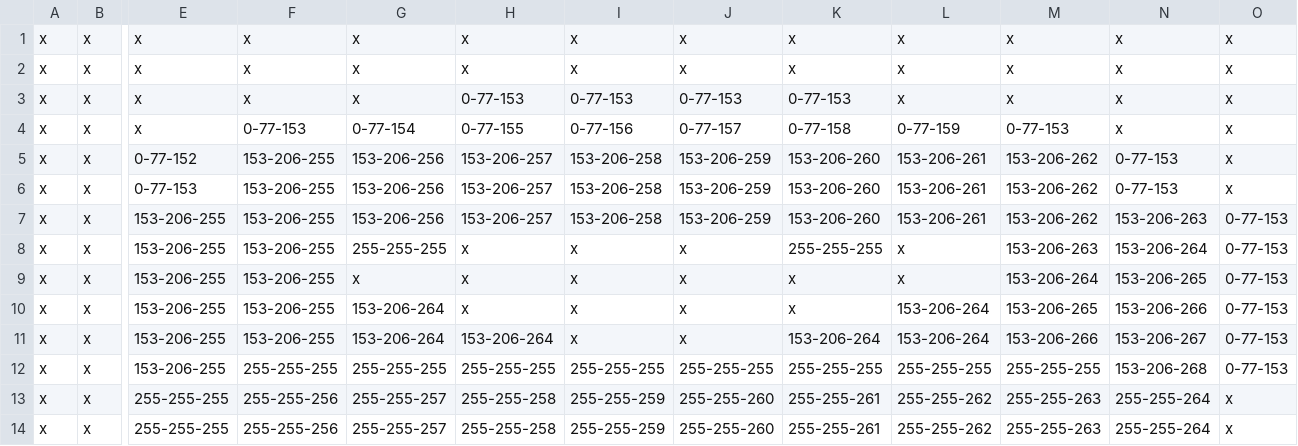
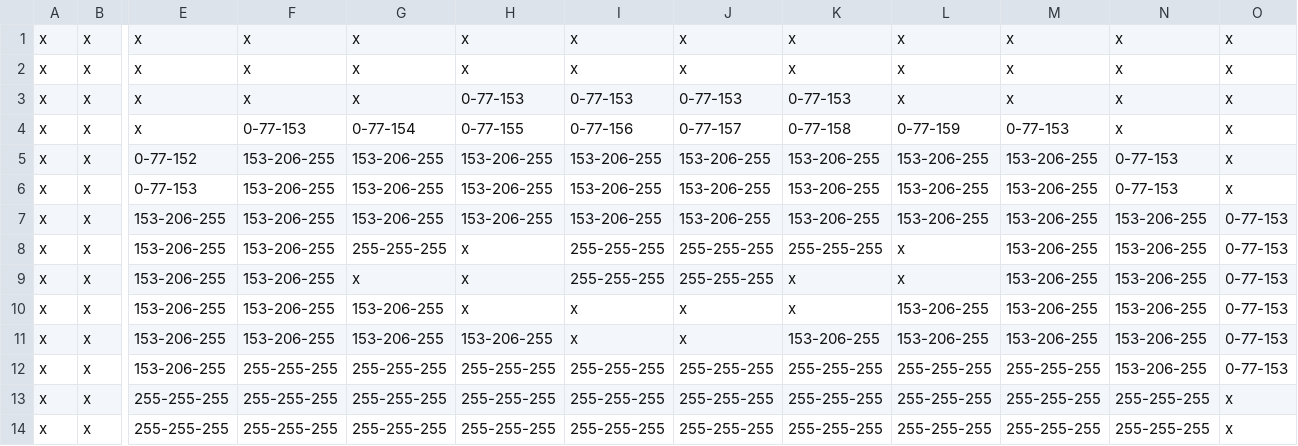
Before and after one commit to DeivLex/EDD_2S2019_PY1_201700972, a CSV file: ave/Cuerpo.csv, drawn as a sheet; only a part is shown, gaps mark what is left out; the diff covers the shown part only; the diff names each change by its address in the sheet, - before the commit and + after, or states it on an @@ line.

```diff
--- a/ave/Cuerpo.csv
+++ b/ave/Cuerpo.csv
-G5:G7: 153-206-256
+G5:G7: 153-206-255
-H5:H7: 153-206-257
+H5:H7: 153-206-255
-I5:I7: 153-206-258
+I5:I7: 153-206-255
-J5:J7: 153-206-259
+J5:J7: 153-206-255
-K5:K7: 153-206-260
+K5:K7: 153-206-255
-L5:L7: 153-206-261
+L5:L7: 153-206-255
-M5:M7: 153-206-262
+M5:M7: 153-206-255
-N7: 153-206-263
+N7: 153-206-255
-I8:I9: x
+I8:I9: 255-255-255
-J8:J9: x
+J8:J9: 255-255-255
-M8: 153-206-263
+M8: 153-206-255
-N8: 153-206-264
+N8: 153-206-255
-M9: 153-206-264
+M9: 153-206-255
-N9: 153-206-265
+N9: 153-206-255
-G10:G11: 153-206-264
+G10:G11: 153-206-255
-L10:L11: 153-206-264
+L10:L11: 153-206-255
-M10: 153-206-265
+M10: 153-206-255
-N10: 153-206-266
+N10: 153-206-255
-H11: 153-206-264
+H11: 153-206-255
-K11: 153-206-264
+K11: 153-206-255
-M11: 153-206-266
+M11: 153-206-255
-N11: 153-206-267
+N11: 153-206-255
-N12: 153-206-268
+N12: 153-206-255
-F13:F14: 255-255-256
+F13:F14: 255-255-255
-G13:G14: 255-255-257
+G13:G14: 255-255-255
-H13:H14: 255-255-258
+H13:H14: 255-255-255
-I13:I14: 255-255-259
+I13:I14: 255-255-255
-J13:J14: 255-255-260
+J13:J14: 255-255-255
-K13:K14: 255-255-261
+K13:K14: 255-255-255
-L13:L14: 255-255-262
+L13:L14: 255-255-255
-M13:M14: 255-255-263
+M13:M14: 255-255-255
-N13:N14: 255-255-264
+N13:N14: 255-255-255
```
Also changed, not shown: 10 edited cells elsewhere in this file, 13 other files.
